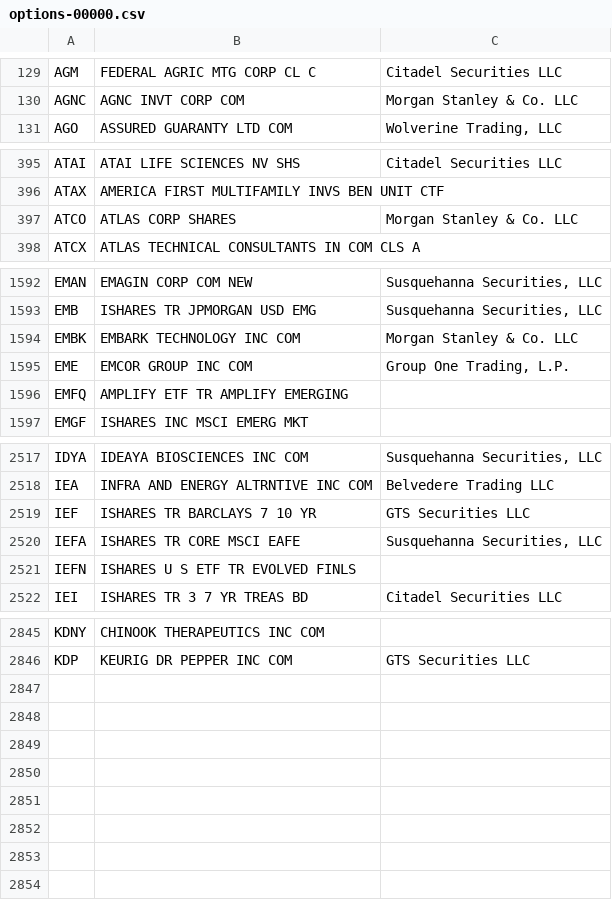
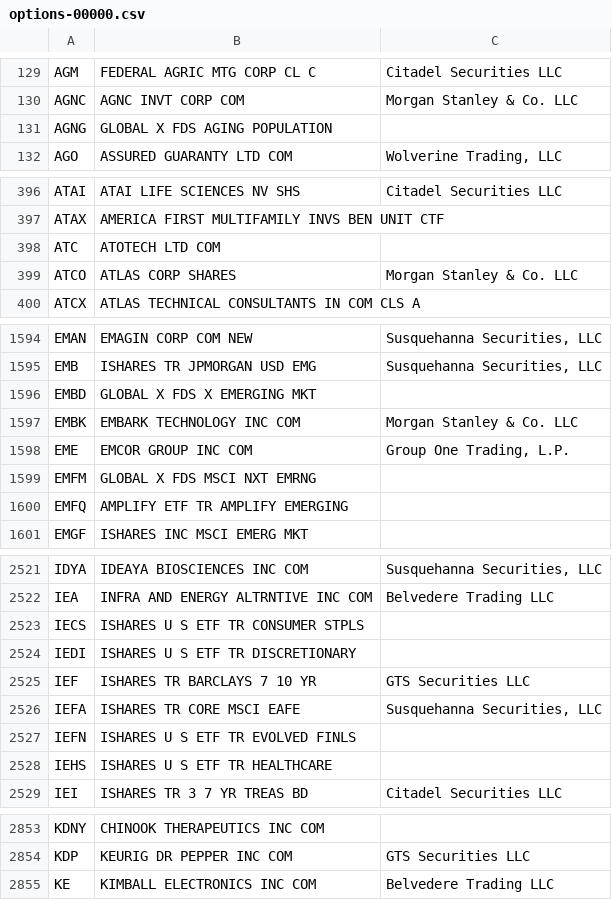
Before and after one commit to haoenhui/usa-optionable-stocks, a CSV file: options-00000.csv, drawn as a sheet; only a part is shown, gaps mark what is left out; the diff covers the shown part only.

```diff
--- a/options-00000.csv
+++ b/options-00000.csv
@@ -130,2 +130,3 @@ AGM,FEDERAL AGRIC MTG CORP CL C,Citadel Securities LLC
 AGNC,AGNC INVT CORP COM,Morgan Stanley & Co. LLC
+AGNG,GLOBAL X FDS AGING POPULATION,
 AGO,ASSURED GUARANTY LTD COM,"Wolverine Trading, LLC"
@@ -396,2 +397,3 @@ ATAI,ATAI LIFE SCIENCES NV SHS,Citadel Securities LLC
 ATAX,AMERICA FIRST MULTIFAMILY INVS BEN UNIT CTF,
+ATC,ATOTECH LTD COM,
 ATCO,ATLAS CORP SHARES,Morgan Stanley & Co. LLC
@@ -1593,4 +1595,6 @@ EMAN,EMAGIN CORP COM NEW,"Susquehanna Securities, LLC"
 EMB,ISHARES TR JPMORGAN USD EMG,"Susquehanna Securities, LLC"
+EMBD,GLOBAL X FDS X EMERGING MKT,
 EMBK,EMBARK TECHNOLOGY INC COM,Morgan Stanley & Co. LLC
 EME,EMCOR GROUP INC COM,"Group One Trading, L.P."
+EMFM,GLOBAL X FDS MSCI NXT EMRNG,
 EMFQ,AMPLIFY ETF TR AMPLIFY EMERGING,
@@ -2518,2 +2522,4 @@ IDYA,IDEAYA BIOSCIENCES INC COM,"Susquehanna Securities, LLC"
 IEA,INFRA AND ENERGY ALTRNTIVE INC COM,Belvedere Trading LLC
+IECS,ISHARES U S ETF TR CONSUMER STPLS,
+IEDI,ISHARES U S ETF TR DISCRETIONARY,
 IEF,ISHARES TR BARCLAYS 7 10 YR,GTS Securities LLC
@@ -2521,2 +2527,3 @@ IEFA,ISHARES TR CORE MSCI EAFE,"Susquehanna Securities, LLC"
 IEFN,ISHARES U S ETF TR EVOLVED FINLS,
+IEHS,ISHARES U S ETF TR HEALTHCARE,
 IEI,ISHARES TR 3 7 YR TREAS BD,Citadel Securities LLC
@@ -2846 +2854,2 @@ KDNY,CHINOOK THERAPEUTICS INC COM,
 KDP,KEURIG DR PEPPER INC COM,GTS Securities LLC
+KE,KIMBALL ELECTRONICS INC COM,Belvedere Trading LLC
```
Also changed, not shown: 1 added row and 1 edited cell elsewhere in this file, options-02000.csv, weekly-options-00000.csv.
